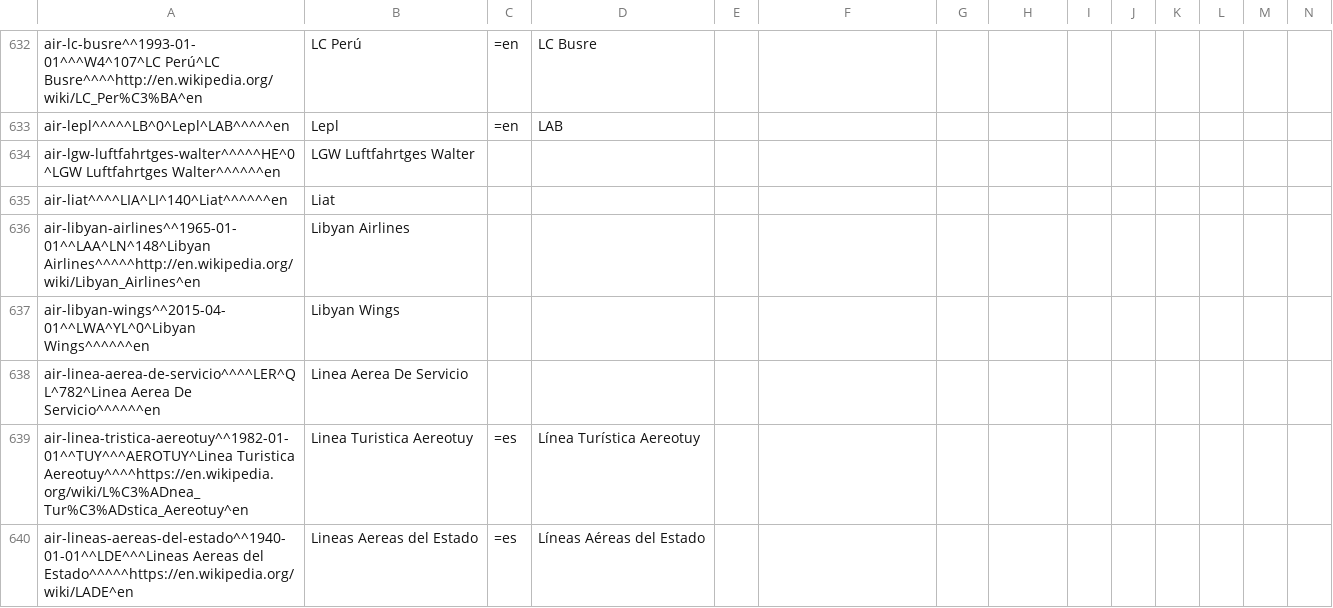
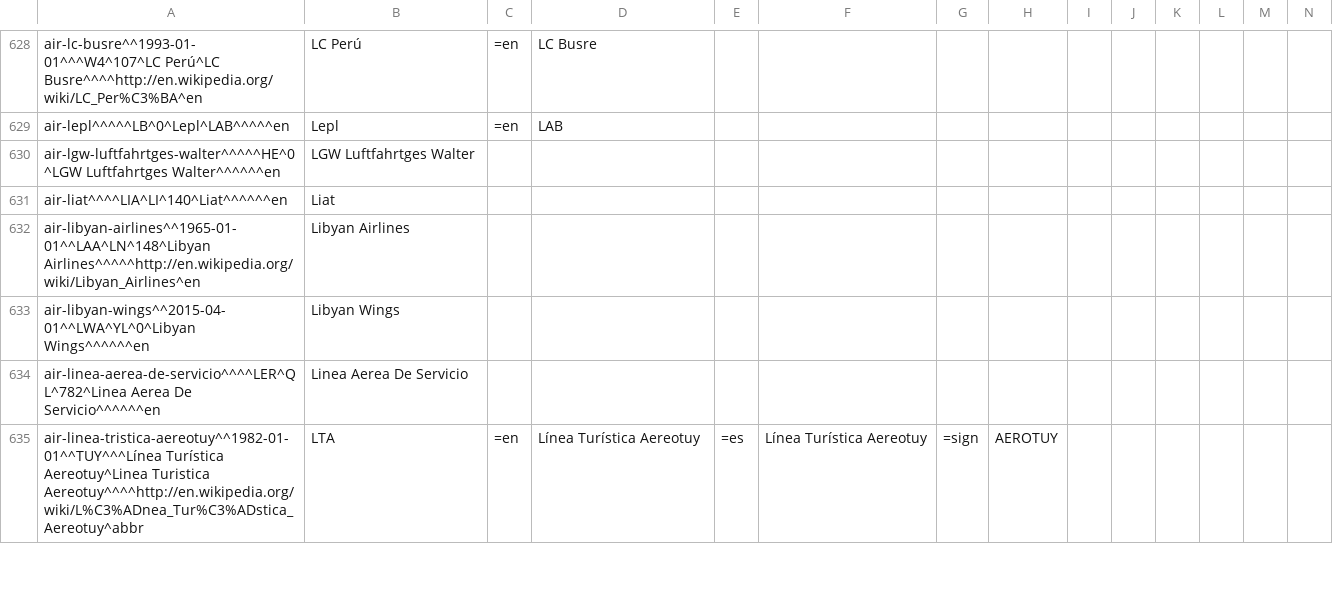
Before and after one commit to opentraveldata/optd, a CSV file: refdata/ORI/ori_airline_best_known_so_far.csv, drawn as a sheet; only a part is shown, gaps mark what is left out; removed rows and columns are numbered as before the commit, all else as after; rows hold the shown columns only; the diff covers the shown part only; the diff names each change by its address in the sheet, - before the commit and + after, or states it on an @@ line.

```diff
--- a/refdata/ORI/ori_airline_best_known_so_far.csv
+++ b/refdata/ORI/ori_airline_best_known_so_far.csv
-row 639: air-linea-tristica-aereotuy^^1982-01-01^^TUY^^^AEROTUY^Linea Turistica Aereotuy^^^^https://en.wikipedia.org/wiki/L%C3%ADnea_Tur%C3%ADstica_Aereotuy^en | Linea Turistica Aereotuy | =es | Línea Turística Aereotuy
-row 640: air-lineas-aereas-del-estado^^1940-01-01^^LDE^^^Lineas Aereas del Estado^^^^^https://en.wikipedia.org/wiki/LADE^en | Lineas Aereas del Estado | =es | Líneas Aéreas del Estado
+row 635: air-linea-tristica-aereotuy^^1982-01-01^^TUY^^^Línea Turística Aereotuy^Linea Turistica Aereotuy^^^^http://en.wikipedia.org/wiki/L%C3%ADnea_Tur%C3%ADstica_Aereotuy^abbr | LTA | =en | Línea Turística Aereotuy | =es | Línea Turística Aereotuy | =sign | AEROTUY
```
Also changed, not shown: 15 added rows, 20 removed rows and 7 edited cells elsewhere in this file, refdata/ORI/ori_airline_diff_w_ref.csv, refdata/ORI/ori_airline_no_longer_valid.csv, 2 other files.
